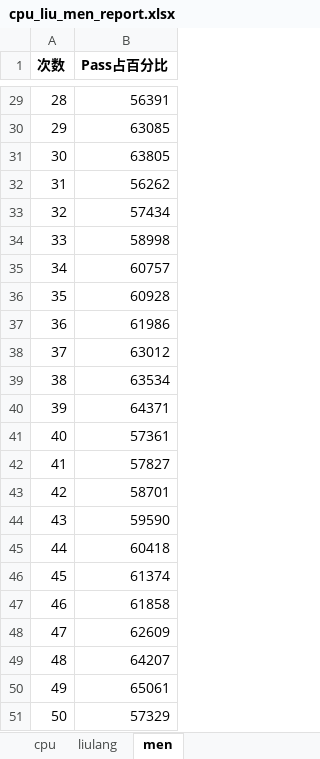
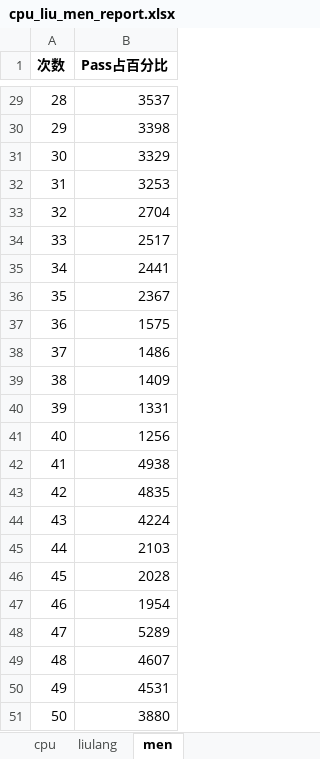
Before and after one commit to liwanlei/python_tk_adb, an Excel workbook: cpu_liu_men_report.xlsx, sheet men, drawn as a sheet; only a part is shown, gaps mark what is left out; values as stored, in another font and other column widths than the file's, no borders; charts and pictures not drawn; the diff covers the shown part only; the diff names each change by its address in the sheet, - before the commit and + after, or states it on an @@ line.

```diff
--- a/cpu_liu_men_report.xlsx (sheet men)
+++ b/cpu_liu_men_report.xlsx (sheet men)
-B29 (Pass占百分比): 56391
+B29 (Pass占百分比): 3537
-B30 (Pass占百分比): 63085
+B30 (Pass占百分比): 3398
-B31 (Pass占百分比): 63805
+B31 (Pass占百分比): 3329
-B32 (Pass占百分比): 56262
+B32 (Pass占百分比): 3253
-B33 (Pass占百分比): 57434
+B33 (Pass占百分比): 2704
-B34 (Pass占百分比): 58998
+B34 (Pass占百分比): 2517
-B35 (Pass占百分比): 60757
+B35 (Pass占百分比): 2441
-B36 (Pass占百分比): 60928
+B36 (Pass占百分比): 2367
-B37 (Pass占百分比): 61986
+B37 (Pass占百分比): 1575
-B38 (Pass占百分比): 63012
+B38 (Pass占百分比): 1486
-B39 (Pass占百分比): 63534
+B39 (Pass占百分比): 1409
-B40 (Pass占百分比): 64371
+B40 (Pass占百分比): 1331
-B41 (Pass占百分比): 57361
+B41 (Pass占百分比): 1256
-B42 (Pass占百分比): 57827
+B42 (Pass占百分比): 4938
-B43 (Pass占百分比): 58701
+B43 (Pass占百分比): 4835
-B44 (Pass占百分比): 59590
+B44 (Pass占百分比): 4224
-B45 (Pass占百分比): 60418
+B45 (Pass占百分比): 2103
-B46 (Pass占百分比): 61374
+B46 (Pass占百分比): 2028
-B47 (Pass占百分比): 61858
+B47 (Pass占百分比): 1954
-B48 (Pass占百分比): 62609
+B48 (Pass占百分比): 5289
-B49 (Pass占百分比): 64207
+B49 (Pass占百分比): 4607
-B50 (Pass占百分比): 65061
+B50 (Pass占百分比): 4531
-B51 (Pass占百分比): 57329
+B51 (Pass占百分比): 3880
```
Also changed, not shown: 27 edited cells elsewhere in this sheet, sheet cpu, sheet liulang, charts or pictures, 2 other files.
